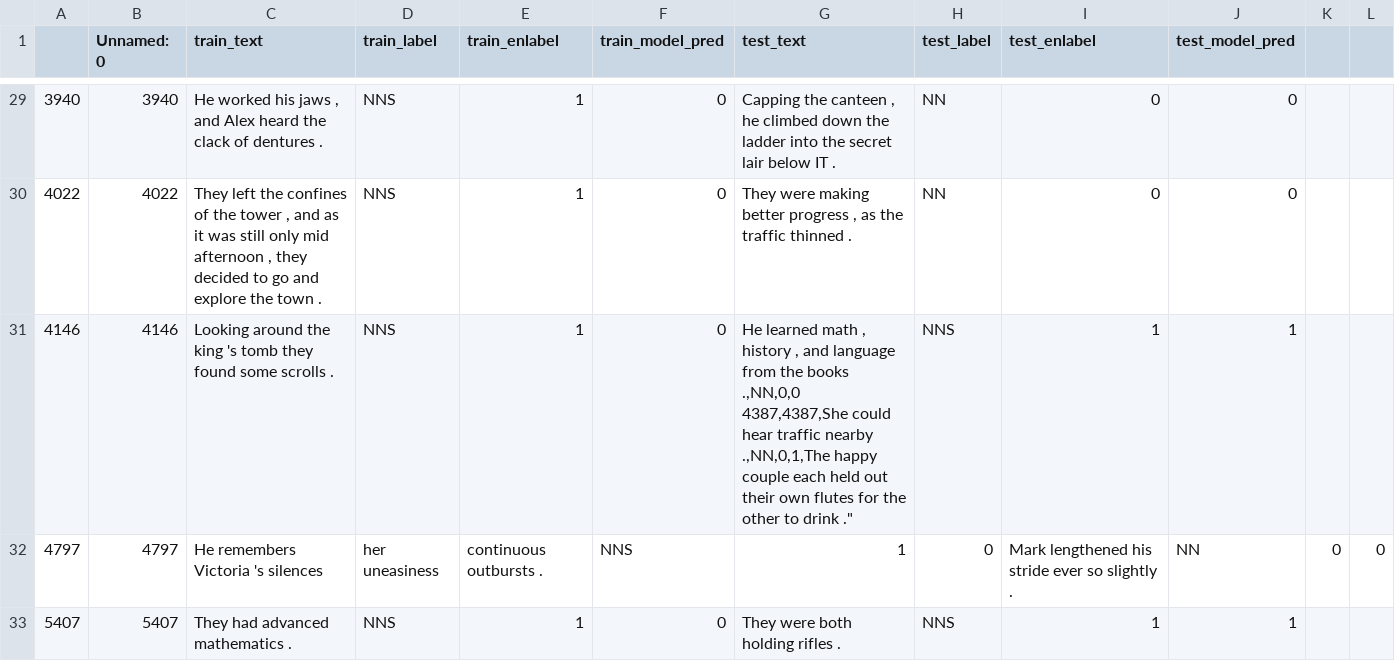
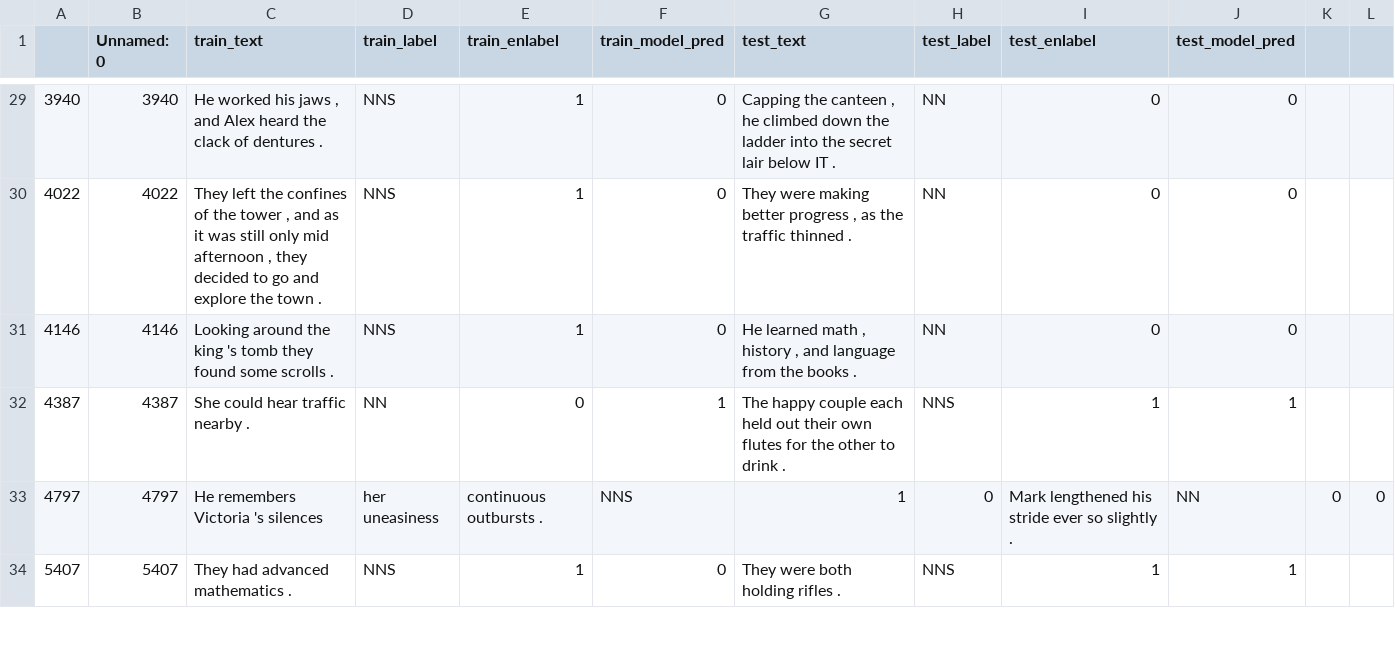
Before and after one commit to anavaleriagonzalez/anavaleriagonzalez.github.io, a CSV file: data/stimuli_presentations/preds/obj_number/train_set2.csv, drawn as a sheet; only a part is shown, gaps mark what is left out.

Commit message:
Update train_set2.csv

```diff
--- a/data/stimuli_presentations/preds/obj_number/train_set2.csv
+++ b/data/stimuli_presentations/preds/obj_number/train_set2.csv
@@ -30,4 +30,4 @@
 4022,4022,"They left the confines of the tower , and as it was still only mid afternoon , they decided to go and explore the town .",NNS,1,0,"They were making better progress , as the traffic thinned .",NN,0,0
-4146,4146,"Looking around the king 's tomb they found some scrolls .",NNS,1,0,"He learned math , history , and language from the books .,NN,0,0
-4387,4387,She could hear traffic nearby .,NN,0,1,"The happy couple each held out their own flutes for the other to drink .",NNS,1,1
+4146,4146,"Looking around the king 's tomb they found some scrolls .",NNS,1,0,"He learned math , history , and language from the books .",NN,0,0
+4387,4387,She could hear traffic nearby .,NN,0,1,"The happy couple each held out their own flutes for the other to drink .",NNS,1,1
 4797,4797,He remembers Victoria 's silences , her uneasiness , continuous outbursts .,NNS,1,0,Mark lengthened his stride ever so slightly .,NN,0,0
```
